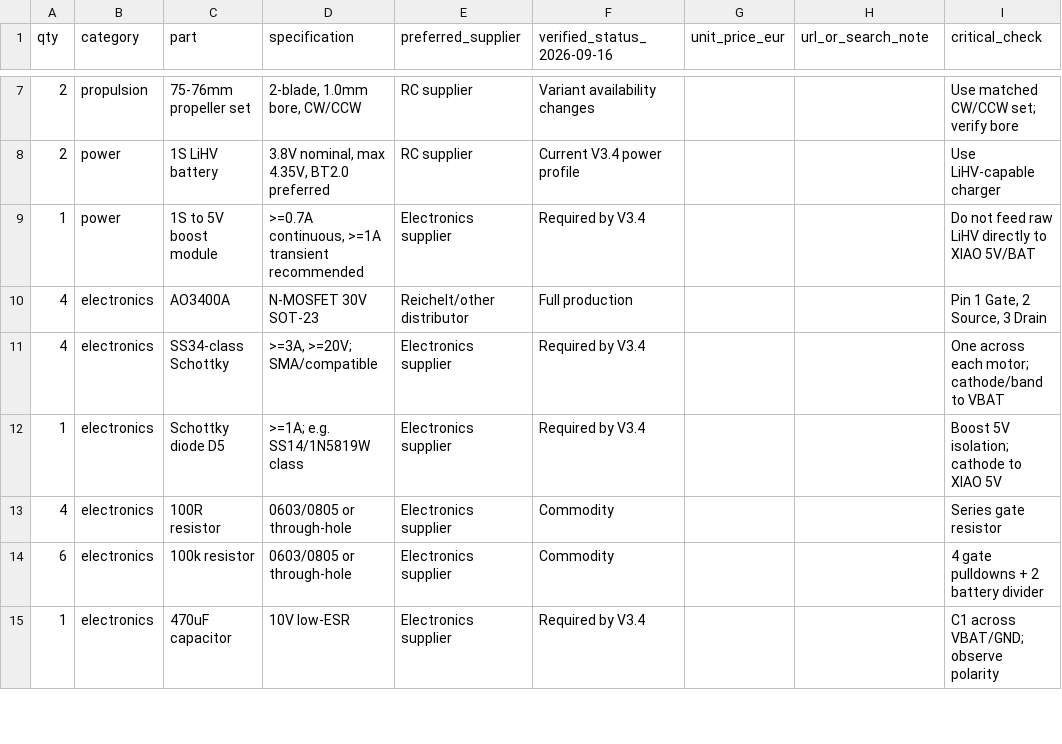
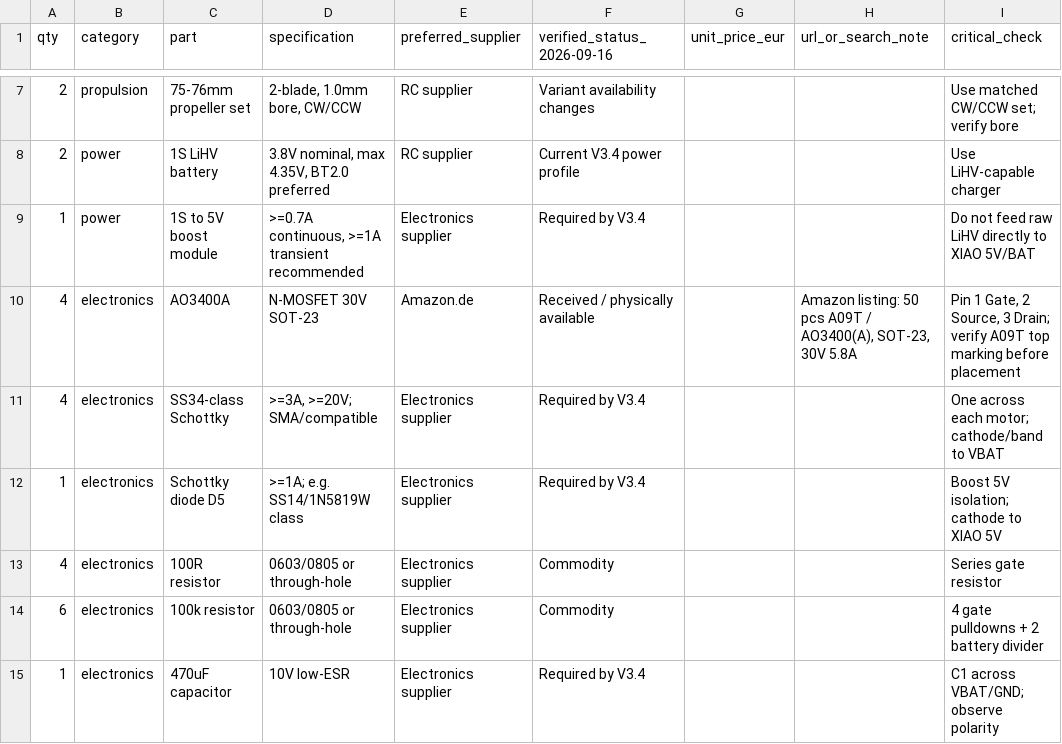
Before and after one commit to icepaule/IceDrone, a CSV file: bom/bom.csv, drawn as a sheet; only a part is shown, gaps mark what is left out.

Commit message:
bom: record received Amazon A09T AO3400A MOSFETs

```diff
--- a/bom/bom.csv
+++ b/bom/bom.csv
@@ -9,3 +9,3 @@ qty,category,part,specification,preferred_supplier,verified_status_2026-09-16,un
 1,power,1S to 5V boost module,">=0.7A continuous, >=1A transient recommended",Electronics supplier,Required by V3.4,,,"Do not feed raw LiHV directly to XIAO 5V/BAT"
-4,electronics,AO3400A,N-MOSFET 30V SOT-23,Reichelt/other distributor,Full production,,,"Pin 1 Gate, 2 Source, 3 Drain"
+4,electronics,AO3400A,N-MOSFET 30V SOT-23,Amazon.de,Received / physically available,,"Amazon listing: 50 pcs A09T / AO3400(A), SOT-23, 30V 5.8A","Pin 1 Gate, 2 Source, 3 Drain; verify A09T top marking before placement"
 4,electronics,SS34-class Schottky,">=3A, >=20V; SMA/compatible",Electronics supplier,Required by V3.4,,,"One across each motor; cathode/band to VBAT"
```
